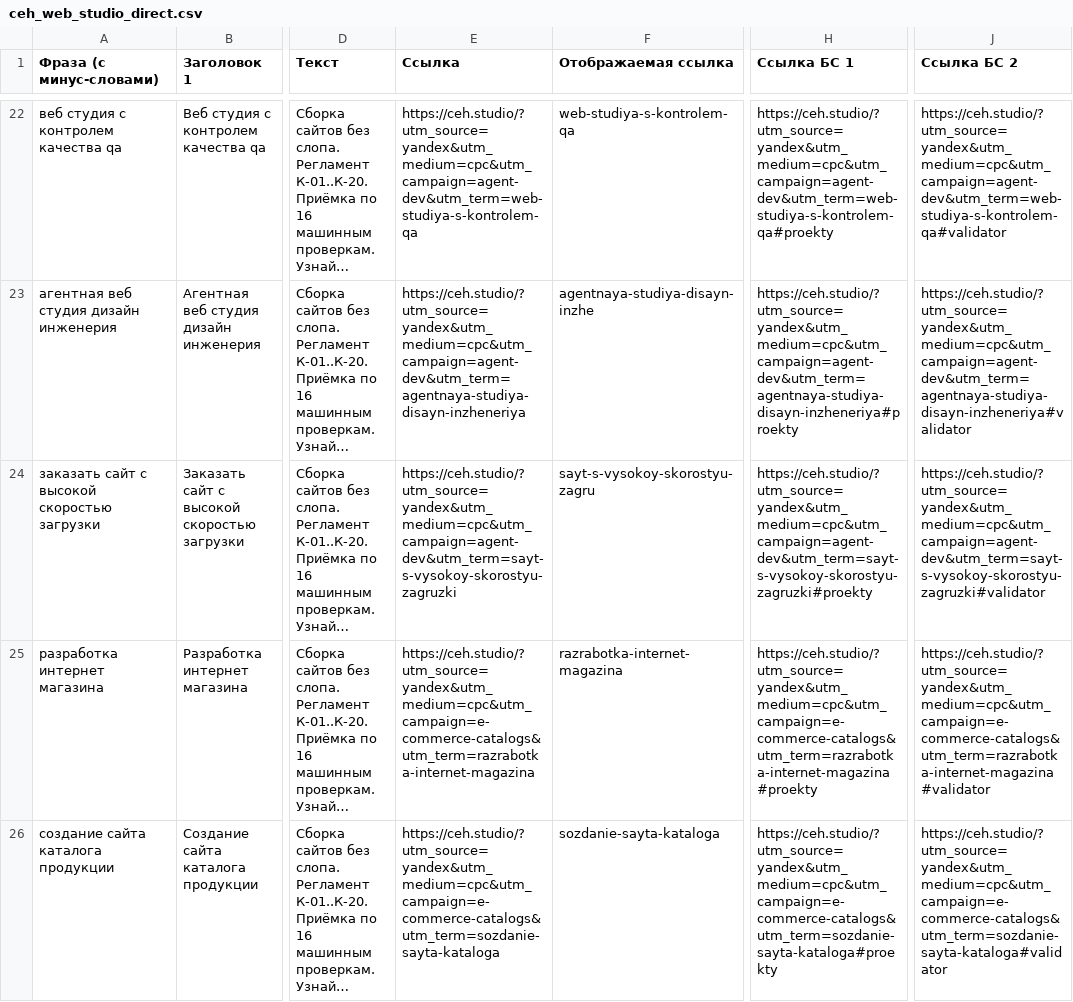
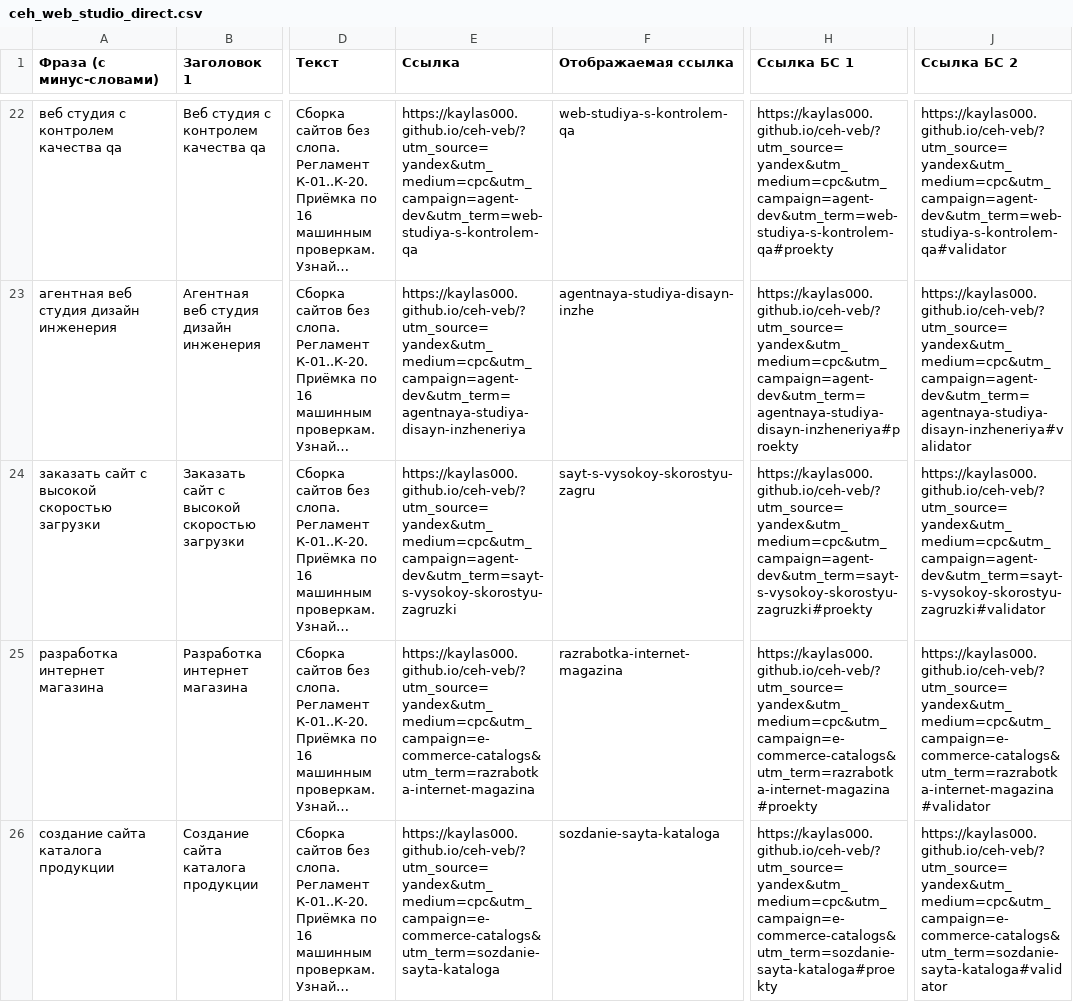
Before and after one commit to kaylas000/ceh-veb, a CSV file: assets/campaigns/ceh_web_studio_direct.csv, drawn as a sheet; only a part is shown, gaps mark what is left out; long unchanged cells end in …; the diff covers the shown part only; the diff names each change by its address in the sheet, - before the commit and + after, or states it on an @@ line.

Commit message:
feat(domain): Configure ad campaign generator for official domain https://kaylas000.github.io/ceh-veb/

```diff
--- a/assets/campaigns/ceh_web_studio_direct.csv
+++ b/assets/campaigns/ceh_web_studio_direct.csv
-E22 (Ссылка): https://ceh.studio/?utm_source=yandex&utm_medium=cpc&utm_campaign=agent-dev&utm_term=web-studiya-s-kontrolem-qa
+E22 (Ссылка): https://kaylas000.github.io/ceh-veb/?utm_source=yandex&utm_medium=cpc&utm_campaign=agent-dev&utm_term=web-studiya-s-kontrolem-qa
-H22 (Ссылка БС 1): https://ceh.studio/?utm_source=yandex&utm_medium=cpc&utm_campaign=agent-dev&utm_term=web-studiya-s-kontrolem-qa#proekty
+H22 (Ссылка БС 1): https://kaylas000.github.io/ceh-veb/?utm_source=yandex&utm_medium=cpc&utm_campaign=agent-dev&utm_term=web-studiya-s-kontrolem-qa#proekty
-J22 (Ссылка БС 2): https://ceh.studio/?utm_source=yandex&utm_medium=cpc&utm_campaign=agent-dev&utm_term=web-studiya-s-kontrolem-qa#validator
+J22 (Ссылка БС 2): https://kaylas000.github.io/ceh-veb/?utm_source=yandex&utm_medium=cpc&utm_campaign=agent-dev&utm_term=web-studiya-s-kontrolem-qa#validator
-E23 (Ссылка): https://ceh.studio/?utm_source=yandex&utm_medium=cpc&utm_campaign=agent-dev&utm_term=agentnaya-studiya-disayn-inzheneriya
+E23 (Ссылка): https://kaylas000.github.io/ceh-veb/?utm_source=yandex&utm_medium=cpc&utm_campaign=agent-dev&utm_term=agentnaya-studiya-disayn-inzheneriya
-H23 (Ссылка БС 1): https://ceh.studio/?utm_source=yandex&utm_medium=cpc&utm_campaign=agent-dev&utm_term=agentnaya-studiya-disayn-inzheneriya#proekty
+H23 (Ссылка БС 1): https://kaylas000.github.io/ceh-veb/?utm_source=yandex&utm_medium=cpc&utm_campaign=agent-dev&utm_term=agentnaya-studiya-disayn-inzheneriya#proekty
-J23 (Ссылка БС 2): https://ceh.studio/?utm_source=yandex&utm_medium=cpc&utm_campaign=agent-dev&utm_term=agentnaya-studiya-disayn-inzheneriya#validator
+J23 (Ссылка БС 2): https://kaylas000.github.io/ceh-veb/?utm_source=yandex&utm_medium=cpc&utm_campaign=agent-dev&utm_term=agentnaya-studiya-disayn-inzheneriya#validator
-E24 (Ссылка): https://ceh.studio/?utm_source=yandex&utm_medium=cpc&utm_campaign=agent-dev&utm_term=sayt-s-vysokoy-skorostyu-zagruzki
+E24 (Ссылка): https://kaylas000.github.io/ceh-veb/?utm_source=yandex&utm_medium=cpc&utm_campaign=agent-dev&utm_term=sayt-s-vysokoy-skorostyu-zagruzki
-H24 (Ссылка БС 1): https://ceh.studio/?utm_source=yandex&utm_medium=cpc&utm_campaign=agent-dev&utm_term=sayt-s-vysokoy-skorostyu-zagruzki#proekty
+H24 (Ссылка БС 1): https://kaylas000.github.io/ceh-veb/?utm_source=yandex&utm_medium=cpc&utm_campaign=agent-dev&utm_term=sayt-s-vysokoy-skorostyu-zagruzki#proekty
-J24 (Ссылка БС 2): https://ceh.studio/?utm_source=yandex&utm_medium=cpc&utm_campaign=agent-dev&utm_term=sayt-s-vysokoy-skorostyu-zagruzki#validator
+J24 (Ссылка БС 2): https://kaylas000.github.io/ceh-veb/?utm_source=yandex&utm_medium=cpc&utm_campaign=agent-dev&utm_term=sayt-s-vysokoy-skorostyu-zagruzki#validator
-E25 (Ссылка): https://ceh.studio/?utm_source=yandex&utm_medium=cpc&utm_campaign=e-commerce-catalogs&utm_term=razrabotka-internet-magazina
+E25 (Ссылка): https://kaylas000.github.io/ceh-veb/?utm_source=yandex&utm_medium=cpc&utm_campaign=e-commerce-catalogs&utm_term=razrabotka-internet-magazina
-H25 (Ссылка БС 1): https://ceh.studio/?utm_source=yandex&utm_medium=cpc&utm_campaign=e-commerce-catalogs&utm_term=razrabotka-internet-magazina#proekty
+H25 (Ссылка БС 1): https://kaylas000.github.io/ceh-veb/?utm_source=yandex&utm_medium=cpc&utm_campaign=e-commerce-catalogs&utm_term=razrabotka-internet-magazina#proekty
-J25 (Ссылка БС 2): https://ceh.studio/?utm_source=yandex&utm_medium=cpc&utm_campaign=e-commerce-catalogs&utm_term=razrabotka-internet-magazina#validator
+J25 (Ссылка БС 2): https://kaylas000.github.io/ceh-veb/?utm_source=yandex&utm_medium=cpc&utm_campaign=e-commerce-catalogs&utm_term=razrabotka-internet-magazina#validator
-E26 (Ссылка): https://ceh.studio/?utm_source=yandex&utm_medium=cpc&utm_campaign=e-commerce-catalogs&utm_term=sozdanie-sayta-kataloga
+E26 (Ссылка): https://kaylas000.github.io/ceh-veb/?utm_source=yandex&utm_medium=cpc&utm_campaign=e-commerce-catalogs&utm_term=sozdanie-sayta-kataloga
-H26 (Ссылка БС 1): https://ceh.studio/?utm_source=yandex&utm_medium=cpc&utm_campaign=e-commerce-catalogs&utm_term=sozdanie-sayta-kataloga#proekty
+H26 (Ссылка БС 1): https://kaylas000.github.io/ceh-veb/?utm_source=yandex&utm_medium=cpc&utm_campaign=e-commerce-catalogs&utm_term=sozdanie-sayta-kataloga#proekty
-J26 (Ссылка БС 2): https://ceh.studio/?utm_source=yandex&utm_medium=cpc&utm_campaign=e-commerce-catalogs&utm_term=sozdanie-sayta-kataloga#validator
+J26 (Ссылка БС 2): https://kaylas000.github.io/ceh-veb/?utm_source=yandex&utm_medium=cpc&utm_campaign=e-commerce-catalogs&utm_term=sozdanie-sayta-kataloga#validator
```
Also changed, not shown: 75 edited cells elsewhere in this file, 1 other file.
